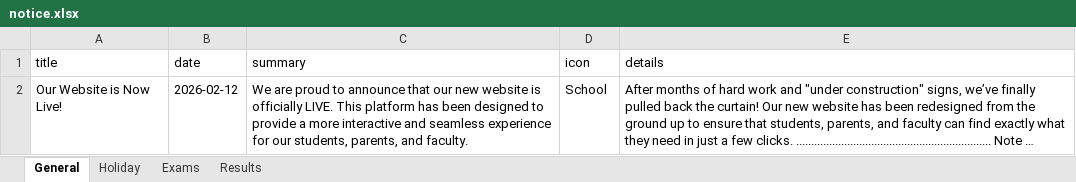
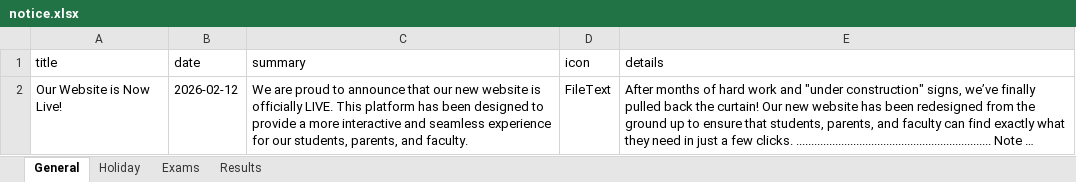
Before and after one commit to sarceducationfoundation/database, an Excel workbook: notice.xlsx, sheet General, drawn as a sheet; long unchanged cells end in …; values as stored, in another font and other column widths than the file's, no borders; the diff names each change by its address in the sheet, - before the commit and + after, or states it on an @@ line.

Commit message:
Update notice.xlsx from SARC website admin

```diff
--- a/notice.xlsx (sheet General)
+++ b/notice.xlsx (sheet General)
-D2 (icon): School
+D2 (icon): FileText
```
